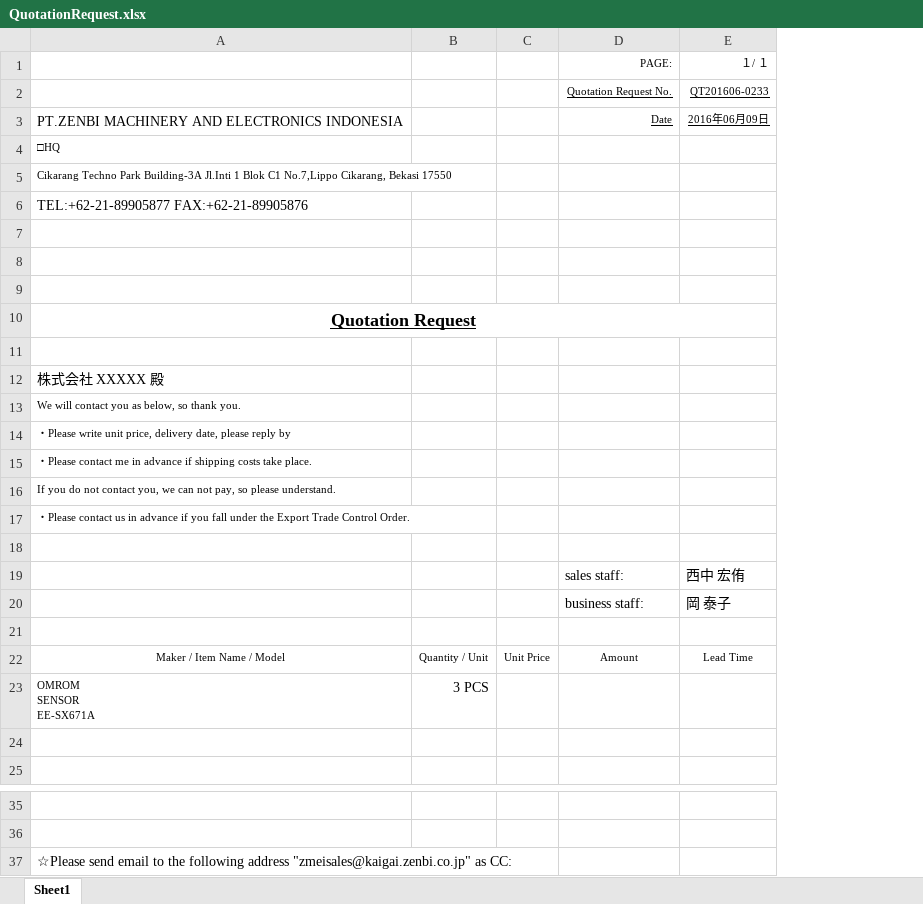
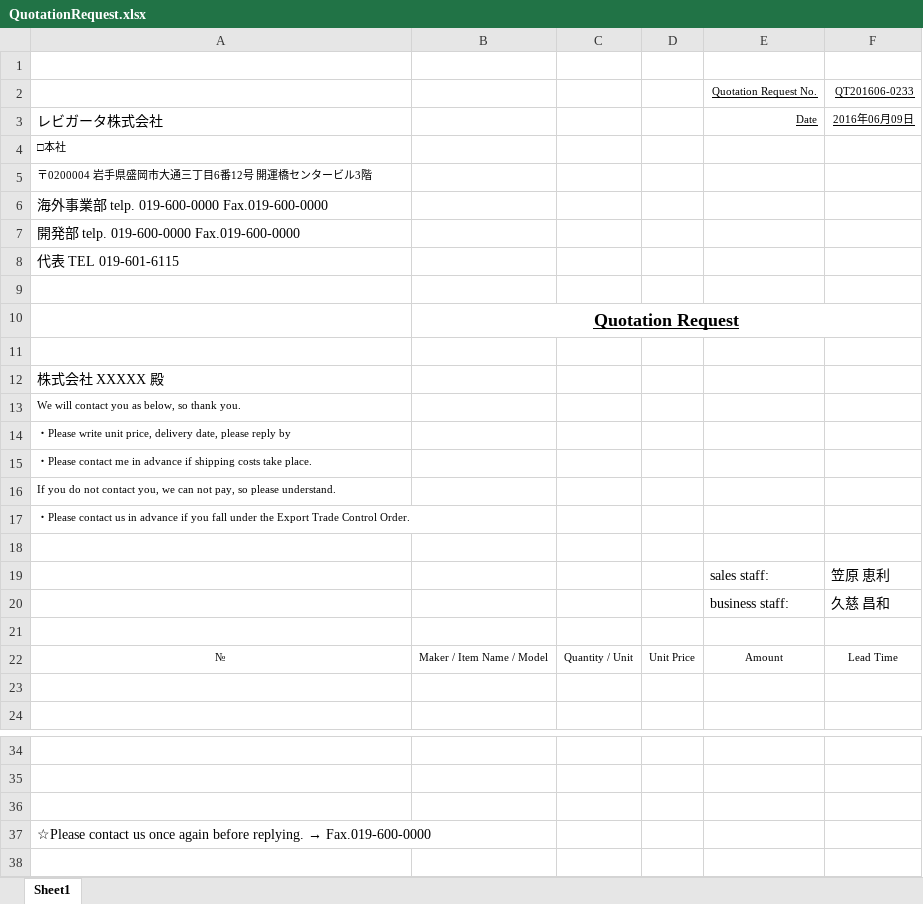
Before and after one commit to joyballonline/his_vb, an Excel workbook: src/HanbaiKanri/HanbaiKanri/bin/BaseXls/QuotationRequest.xlsx, sheet Sheet1, drawn as a sheet; only a part is shown, gaps mark what is left out; values as stored, in another font and other column widths than the file's, no borders; charts and pictures not drawn; removed rows and columns are numbered as before the commit, all else as after; ↵ is a line break in a cell; the diff names each change by its address in the sheet, - before the commit and + after, or states it on an @@ line.

```diff
--- a/src/HanbaiKanri/HanbaiKanri/bin/BaseXls/QuotationRequest.xlsx (sheet Sheet1)
+++ b/src/HanbaiKanri/HanbaiKanri/bin/BaseXls/QuotationRequest.xlsx (sheet Sheet1)
+column B, rows 10-22: Quotation Request |  |  |  |  |  |  |  |  |  |  |  | Maker / Item Name / Model
-row 1:  |  |  | PAGE: | １/ １
+row 1: (empty)
-A3: PT.ZENBI MACHINERY AND ELECTRONICS INDONESIA
+A3: レビガータ株式会社
-A4: □HQ
+A4: □本社
-A5: Cikarang Techno Park Building-3A Jl.Inti 1 Blok C1 No.7,Lippo Cikarang, Bekasi 17550
+A5: 〒0200004 岩手県盛岡市大通三丁目6番12号 開運橋センタービル3階
-A6: TEL:+62-21-89905877 FAX:+62-21-89905876
+A6: 海外事業部 telp. 019-600-0000 Fax.019-600-0000
+row 7: 開発部 telp. 019-600-0000 Fax.019-600-0000
+row 8: 代表 TEL 019-601-6115
-row 9: (empty)
-row 10: Quotation Request
-F19: 西中 宏侑
+F19: 笠原 恵利
-F20: 岡 泰子
+F20: 久慈 昌和
-A22: Maker / Item Name / Model
+A22: №
-row 23: OMROM ↵ SENSOR ↵ EE-SX671A | 3 PCS
+row 36: (empty)
@@ A37: ☆Please send email to the following address "zmeisales@kaigai.zenbi.co.jp" as CC: → ☆Please contact us once again before replying. → Fax.019-600-0000 @@
```
Also changed, not shown: charts or pictures, 1 other file.
